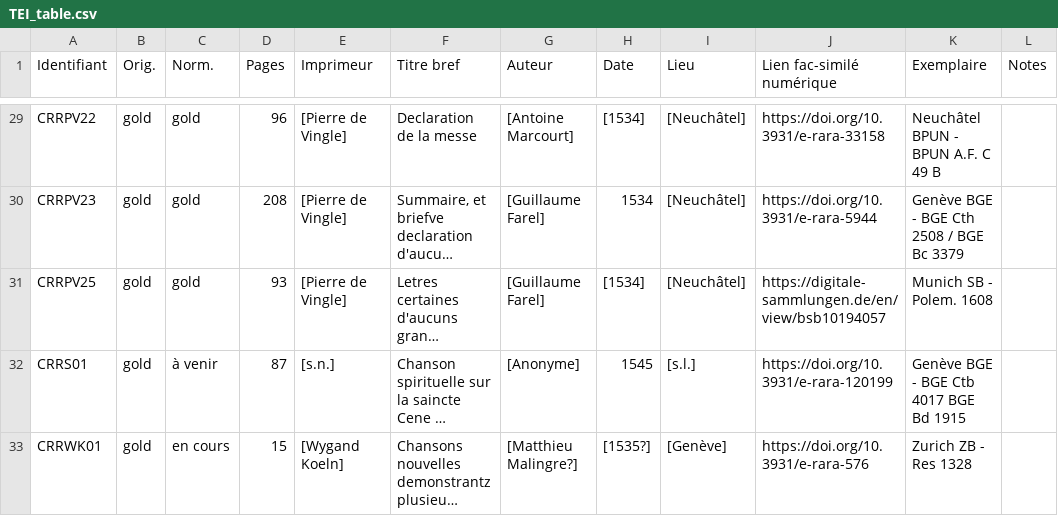
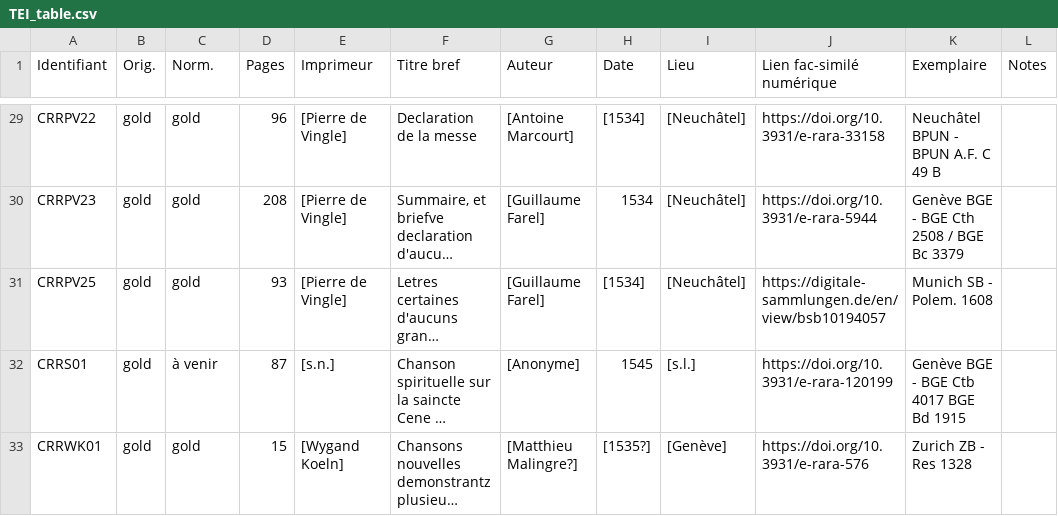
Before and after one commit to SETAFDH/TEI-SETAF, a CSV file: TEI_table.csv, drawn as a sheet; only a part is shown, gaps mark what is left out; long unchanged cells end in …; the diff names each change by its address in the sheet, - before the commit and + after, or states it on an @@ line.

Commit message:
Update TEI_table.csv

```diff
--- a/TEI_table.csv
+++ b/TEI_table.csv
-C33 (Norm.): en cours
+C33 (Norm.): gold
```
